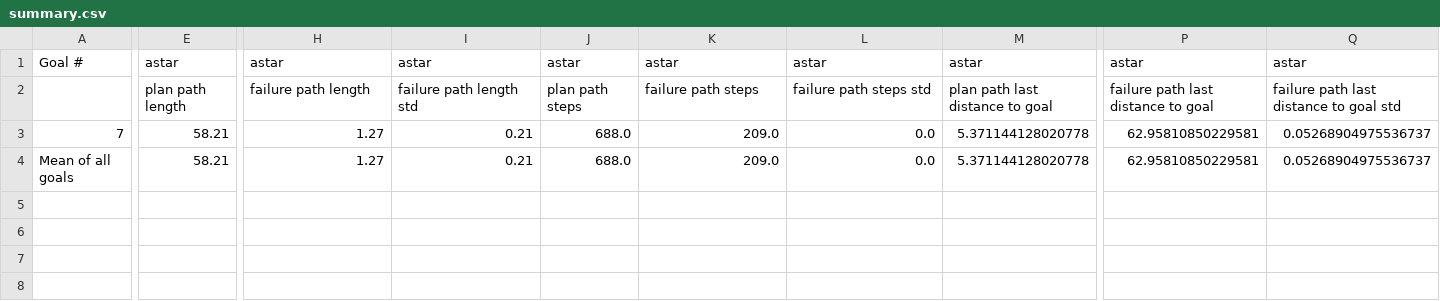
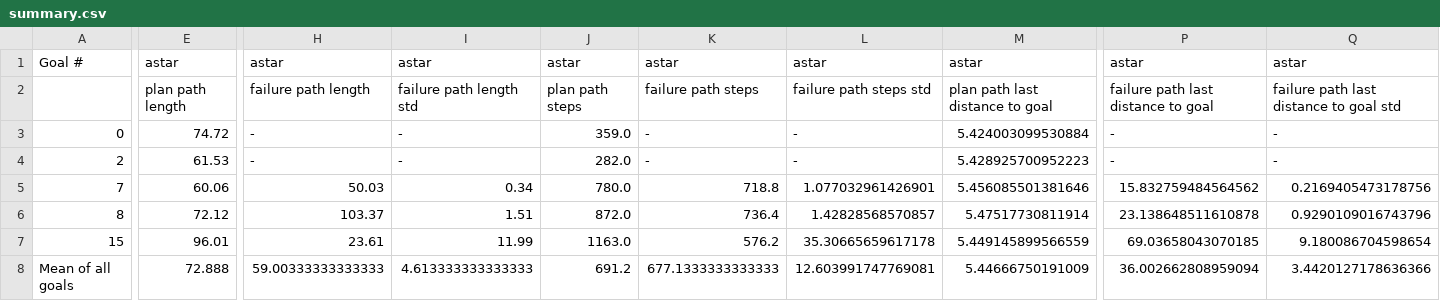
Before and after one commit to ShuoZ9379/t42_hand, a CSV file: beliefspaceplanning/rollout_node/set/set20c_100ac2_ho0.995/results/summary.csv, drawn as a sheet; only a part is shown, gaps mark what is left out; addresses are those after the commit; rows hold the shown columns only; the diff covers the shown part only; the diff names each change by its address in the sheet, - before the commit and + after, or states it on an @@ line.

```diff
--- a/beliefspaceplanning/rollout_node/set/set20c_100ac2_ho0.995/results/summary.csv
+++ b/beliefspaceplanning/rollout_node/set/set20c_100ac2_ho0.995/results/summary.csv
+row 3: 0 | 74.72 | - | - | 359.0 | - | - | 5.424003099530884 | - | -
+row 4: 2 | 61.53 | - | - | 282.0 | - | - | 5.428925700952223 | - | -
-E5: 58.21
+E5: 60.06
-H5: 1.27
+H5: 50.03
-I5: 0.21
+I5: 0.34
-J5: 688.0
+J5: 780.0
-K5: 209.0
+K5: 718.8
-L5: 0.0
+L5: 1.077032961426901
-M5: 5.371144128020778
+M5: 5.456085501381646
-P5: 62.95810850229581
+P5: 15.832759484564562
-Q5: 0.05268904975536737
+Q5: 0.2169405473178756
+row 6: 8 | 72.12 | 103.37 | 1.51 | 872.0 | 736.4 | 1.42828568570857 | 5.47517730811914 | 23.138648511610878 | 0.9290109016743796
+row 7: 15 | 96.01 | 23.61 | 11.99 | 1163.0 | 576.2 | 35.30665659617178 | 5.449145899566559 | 69.03658043070185 | 9.180086704598654
-E8: 58.21
+E8: 72.888
-H8: 1.27
+H8: 59.00333333333333
-I8: 0.21
+I8: 4.613333333333333
-J8: 688.0
+J8: 691.2
-K8: 209.0
+K8: 677.1333333333333
-L8: 0.0
+L8: 12.603991747769081
-M8: 5.371144128020778
+M8: 5.44666750191009
-P8: 62.95810850229581
+P8: 36.002662808959094
-Q8: 0.05268904975536737
+Q8: 3.4420127178636366
```
Also changed, not shown: 8 edited cells elsewhere in this file, 14 other files.
